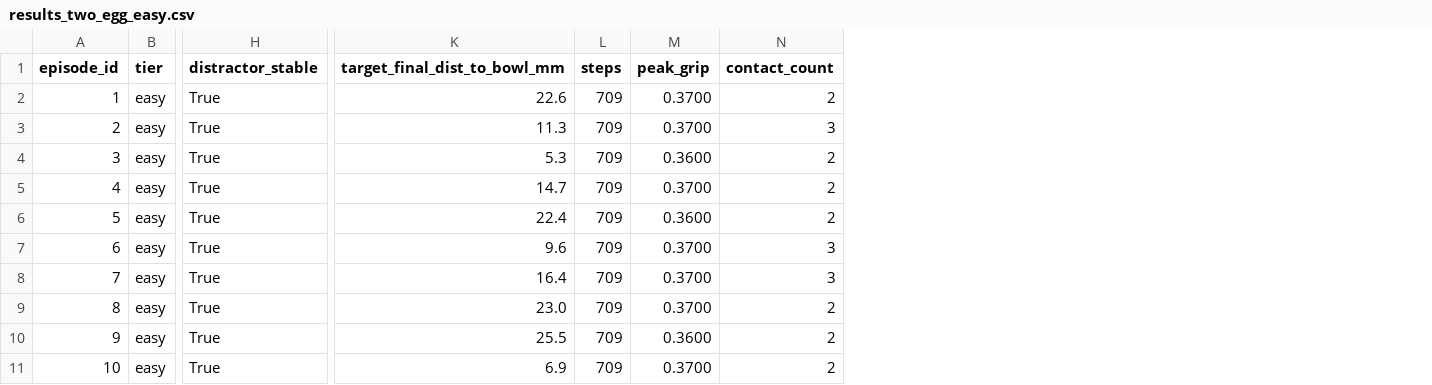
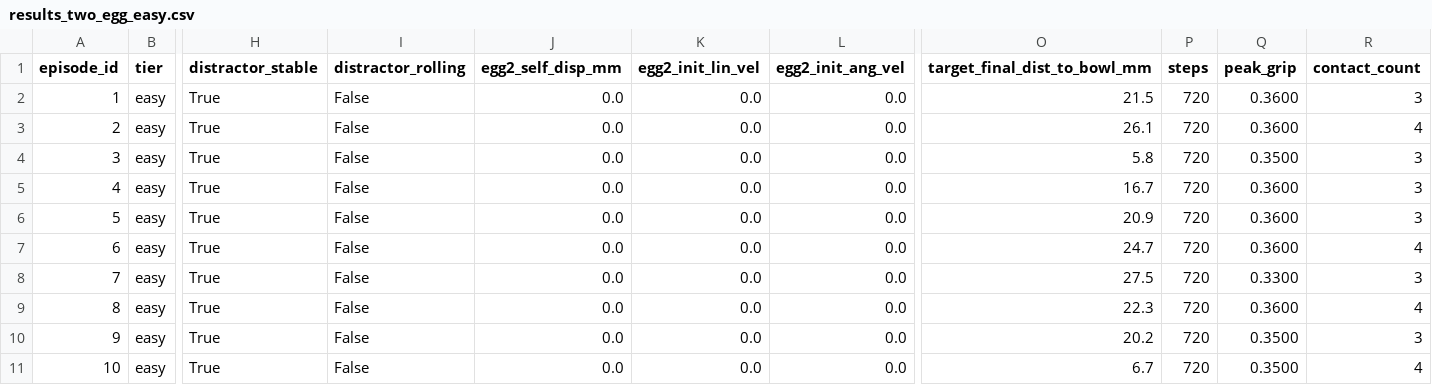
Before and after one commit to Sirius148/Robothon-starter, a CSV file: submissions/FOIB/results_two_egg_easy.csv, drawn as a sheet; only a part is shown, gaps mark what is left out; addresses are those after the commit; the diff names each change by its address in the sheet, - before the commit and + after, or states it on an @@ line.

```diff
--- a/submissions/FOIB/results_two_egg_easy.csv
+++ b/submissions/FOIB/results_two_egg_easy.csv
+column I (distractor_rolling), rows 2-11: all False
+column J (egg2_self_disp_mm), rows 2-11: all 0.0
+column K (egg2_init_lin_vel), rows 2-11: all 0.0
+column L (egg2_init_ang_vel), rows 2-11: all 0.0
-O2 (target_final_dist_to_bowl_mm): 22.6
+O2 (target_final_dist_to_bowl_mm): 21.5
-P2:P11 (steps): 709
+P2:P11 (steps): 720
-Q2:Q3 (peak_grip): 0.3700
+Q2:Q3 (peak_grip): 0.3600
-R2 (contact_count): 2
+R2 (contact_count): 3
-O3 (target_final_dist_to_bowl_mm): 11.3
+O3 (target_final_dist_to_bowl_mm): 26.1
-R3 (contact_count): 3
+R3 (contact_count): 4
-O4 (target_final_dist_to_bowl_mm): 5.3
+O4 (target_final_dist_to_bowl_mm): 5.8
-Q4 (peak_grip): 0.3600
+Q4 (peak_grip): 0.3500
-R4:R6 (contact_count): 2
+R4:R6 (contact_count): 3
-O5 (target_final_dist_to_bowl_mm): 14.7
+O5 (target_final_dist_to_bowl_mm): 16.7
-Q5 (peak_grip): 0.3700
+Q5 (peak_grip): 0.3600
-O6 (target_final_dist_to_bowl_mm): 22.4
+O6 (target_final_dist_to_bowl_mm): 20.9
-O7 (target_final_dist_to_bowl_mm): 9.6
+O7 (target_final_dist_to_bowl_mm): 24.7
-Q7 (peak_grip): 0.3700
+Q7 (peak_grip): 0.3600
-R7 (contact_count): 3
+R7 (contact_count): 4
-O8 (target_final_dist_to_bowl_mm): 16.4
+O8 (target_final_dist_to_bowl_mm): 27.5
-Q8 (peak_grip): 0.3700
+Q8 (peak_grip): 0.3300
-O9 (target_final_dist_to_bowl_mm): 23.0
+O9 (target_final_dist_to_bowl_mm): 22.3
-Q9 (peak_grip): 0.3700
+Q9 (peak_grip): 0.3600
-R9 (contact_count): 2
+R9 (contact_count): 4
-O10 (target_final_dist_to_bowl_mm): 25.5
+O10 (target_final_dist_to_bowl_mm): 20.2
-Q10 (peak_grip): 0.3600
+Q10 (peak_grip): 0.3500
-R10 (contact_count): 2
+R10 (contact_count): 3
-O11 (target_final_dist_to_bowl_mm): 6.9
+O11 (target_final_dist_to_bowl_mm): 6.7
-Q11 (peak_grip): 0.3700
+Q11 (peak_grip): 0.3500
-R11 (contact_count): 2
+R11 (contact_count): 4
```
Also changed, not shown: submissions/FOIB/results_stress.csv, submissions/FOIB/results_two_egg_extreme.csv, 5 other files.
